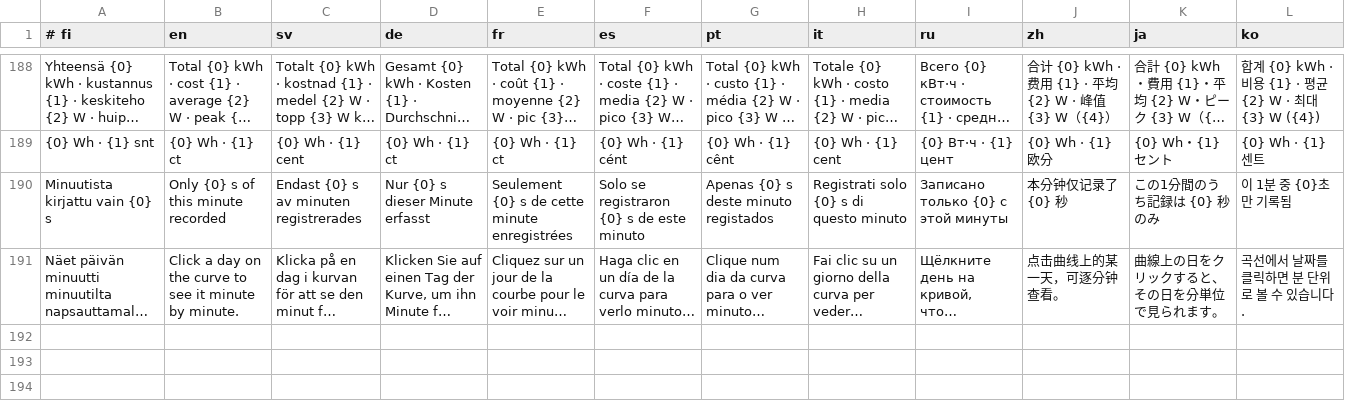
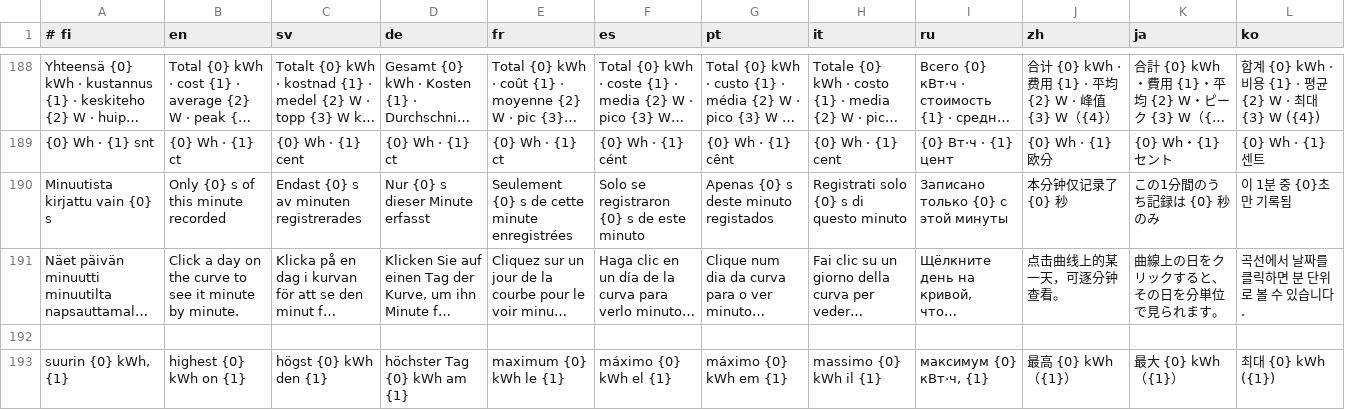
Before and after one commit to paulakarhi/JouleDesk, a TSV file: assets/locales.tsv, drawn as a sheet; only a part is shown, gaps mark what is left out; long unchanged cells end in …; the diff names each change by its address in the sheet, - before the commit and + after, or states it on an @@ line.

```diff
--- a/assets/locales.tsv
+++ b/assets/locales.tsv
+row 192: (empty)
+row 193: suurin {0} kWh, {1} | highest {0} kWh on {1} | högst {0} kWh den {1} | höchster Tag {0} kWh am {1} | maximum {0} kWh le {1} | máximo {0} kWh el {1} | máximo {0} kWh em {1} | massimo {0} kWh il {1} | максимум {0} кВт·ч, {1} | 最高 {0} kWh（{1}） | 最大 {0} kWh（{1}） | 최대 {0} kWh ({1})
```
Also changed, not shown: 1 other file.
